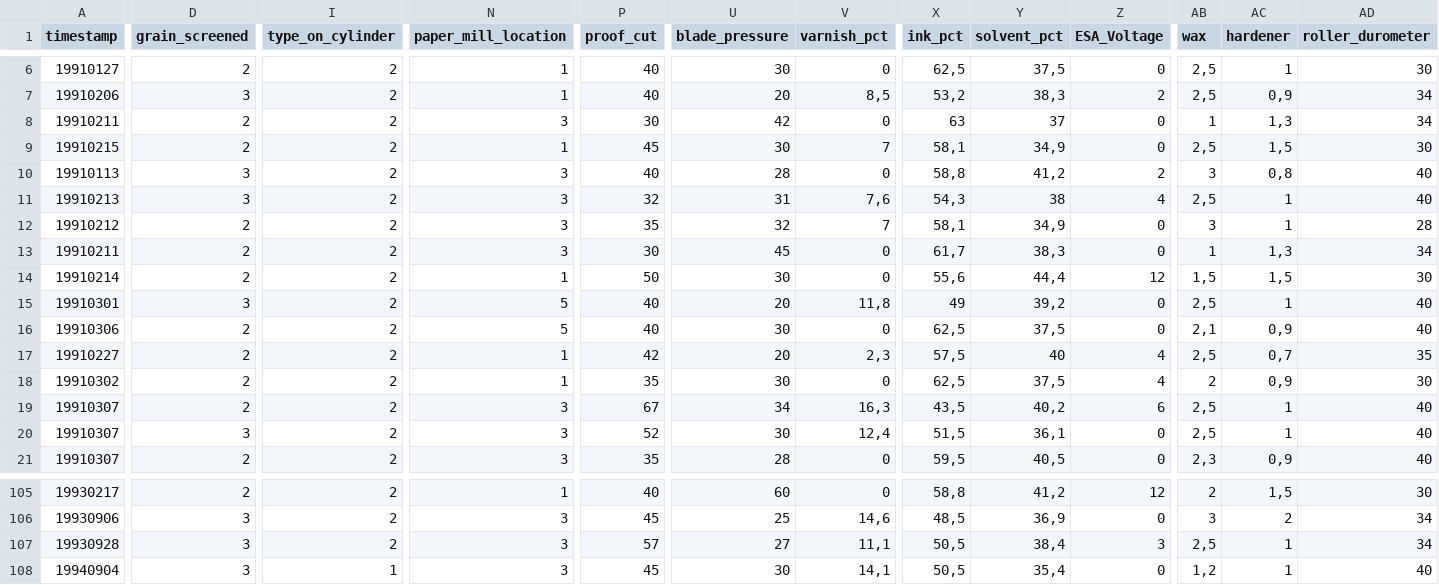
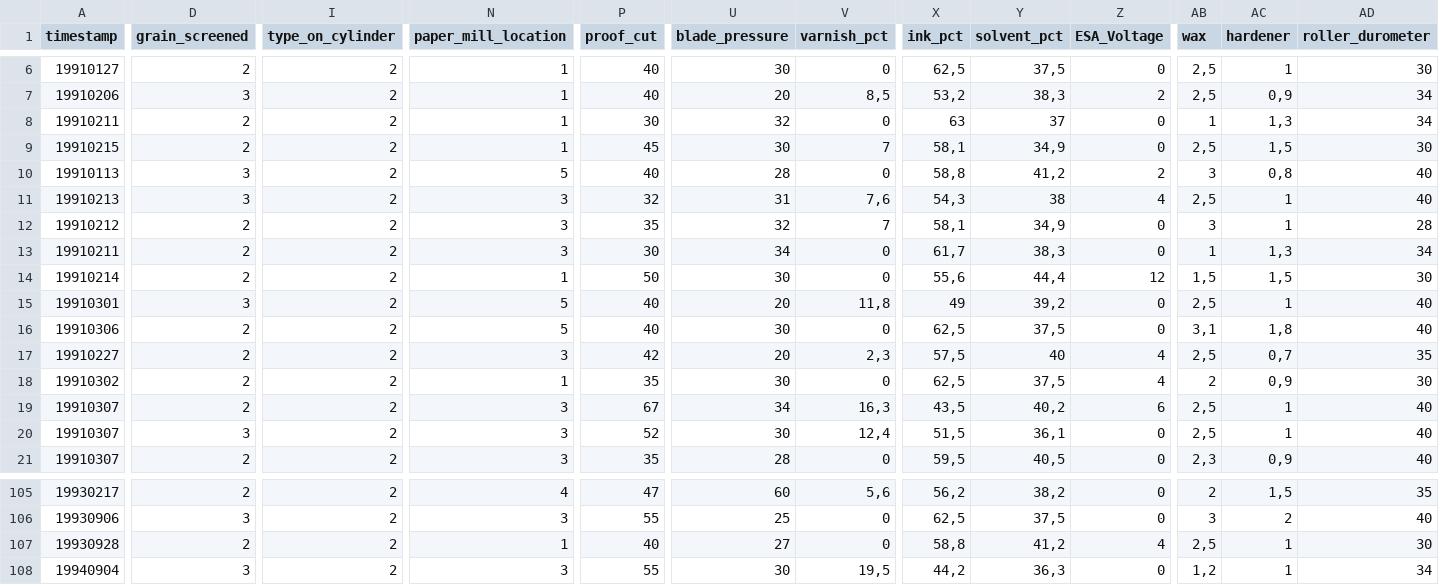
Before and after one commit to jacekchess/Projekt_WB, a CSV file: files/dataset6332/test_vim_hotdeck.csv, drawn as a sheet; only a part is shown, gaps mark what is left out; the diff covers the shown part only; the diff names each change by its address in the sheet, - before the commit and + after, or states it on an @@ line.

```diff
--- a/files/dataset6332/test_vim_hotdeck.csv
+++ b/files/dataset6332/test_vim_hotdeck.csv
-N8 (paper_mill_location): 3
+N8 (paper_mill_location): 1
-U8 (blade_pressure): 42
+U8 (blade_pressure): 32
-N10 (paper_mill_location): 3
+N10 (paper_mill_location): 5
-U13 (blade_pressure): 45
+U13 (blade_pressure): 34
-AB16 (wax): 2,1
+AB16 (wax): 3,1
-AC16 (hardener): 0,9
+AC16 (hardener): 1,8
-N17 (paper_mill_location): 1
+N17 (paper_mill_location): 3
-N105 (paper_mill_location): 1
+N105 (paper_mill_location): 4
-P105 (proof_cut): 40
+P105 (proof_cut): 47
-V105 (varnish_pct): 0
+V105 (varnish_pct): 5,6
-X105 (ink_pct): 58,8
+X105 (ink_pct): 56,2
-Y105 (solvent_pct): 41,2
+Y105 (solvent_pct): 38,2
-Z105 (ESA_Voltage): 12
+Z105 (ESA_Voltage): 0
-AD105 (roller_durometer): 30
+AD105 (roller_durometer): 35
-P106 (proof_cut): 45
+P106 (proof_cut): 55
-V106 (varnish_pct): 14,6
+V106 (varnish_pct): 0
-X106 (ink_pct): 48,5
+X106 (ink_pct): 62,5
-Y106 (solvent_pct): 36,9
+Y106 (solvent_pct): 37,5
-AD106 (roller_durometer): 34
+AD106 (roller_durometer): 40
-D107 (grain_screened): 3
+D107 (grain_screened): 2
-N107 (paper_mill_location): 3
+N107 (paper_mill_location): 1
-P107 (proof_cut): 57
+P107 (proof_cut): 40
-V107 (varnish_pct): 11,1
+V107 (varnish_pct): 0
-X107 (ink_pct): 50,5
+X107 (ink_pct): 58,8
-Y107 (solvent_pct): 38,4
+Y107 (solvent_pct): 41,2
-Z107 (ESA_Voltage): 3
+Z107 (ESA_Voltage): 4
-AD107 (roller_durometer): 34
+AD107 (roller_durometer): 30
-I108 (type_on_cylinder): 1
+I108 (type_on_cylinder): 2
-P108 (proof_cut): 45
+P108 (proof_cut): 55
-V108 (varnish_pct): 14,1
+V108 (varnish_pct): 19,5
-X108 (ink_pct): 50,5
+X108 (ink_pct): 44,2
-Y108 (solvent_pct): 35,4
+Y108 (solvent_pct): 36,3
-AD108 (roller_durometer): 40
+AD108 (roller_durometer): 34
```
Also changed, not shown: 60 edited cells elsewhere in this file, files/dataset29/train_mice.csv, files/dataset4/test_mice.csv, 18 other files.
